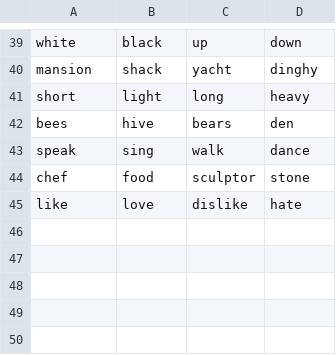
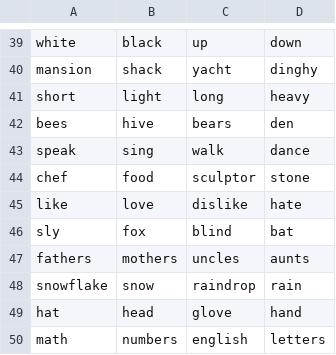
Before and after one commit to anch9523/Num-Comp-Project, a CSV file: analogies.csv, drawn as a sheet; only a part is shown, gaps mark what is left out.

Commit message:
adding analogies, updating README

```diff
--- a/analogies.csv
+++ b/analogies.csv
@@ -45 +45,6 @@ chef,food,sculptor,stone
 like,love,dislike,hate
+sly,fox,blind,bat
+fathers,mothers,uncles,aunts
+snowflake,snow,raindrop,rain
+hat,head,glove,hand
+math,numbers,english,letters
```
Also changed, not shown: 1 other file.
